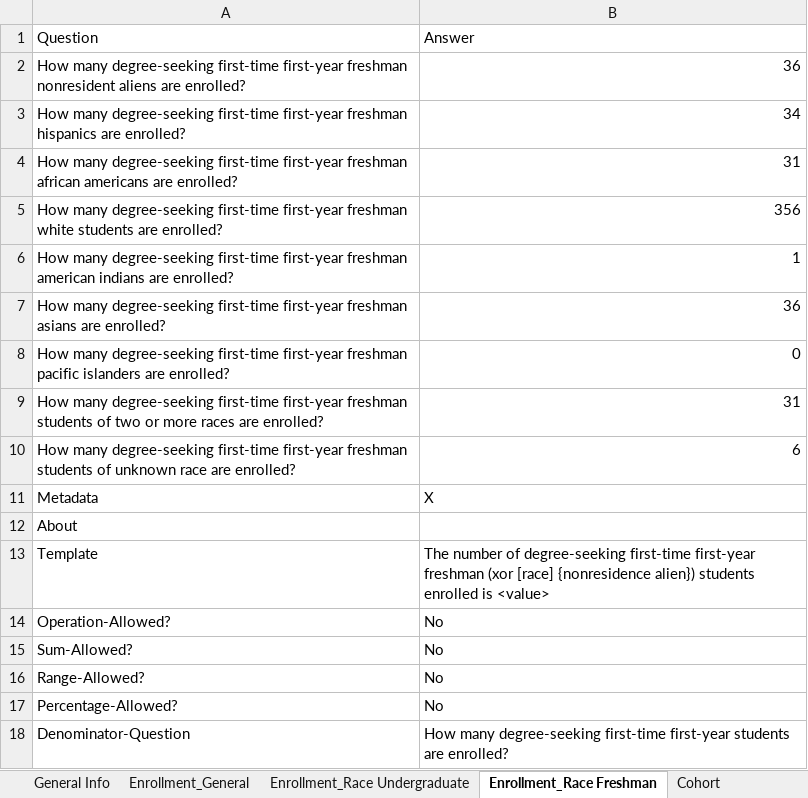
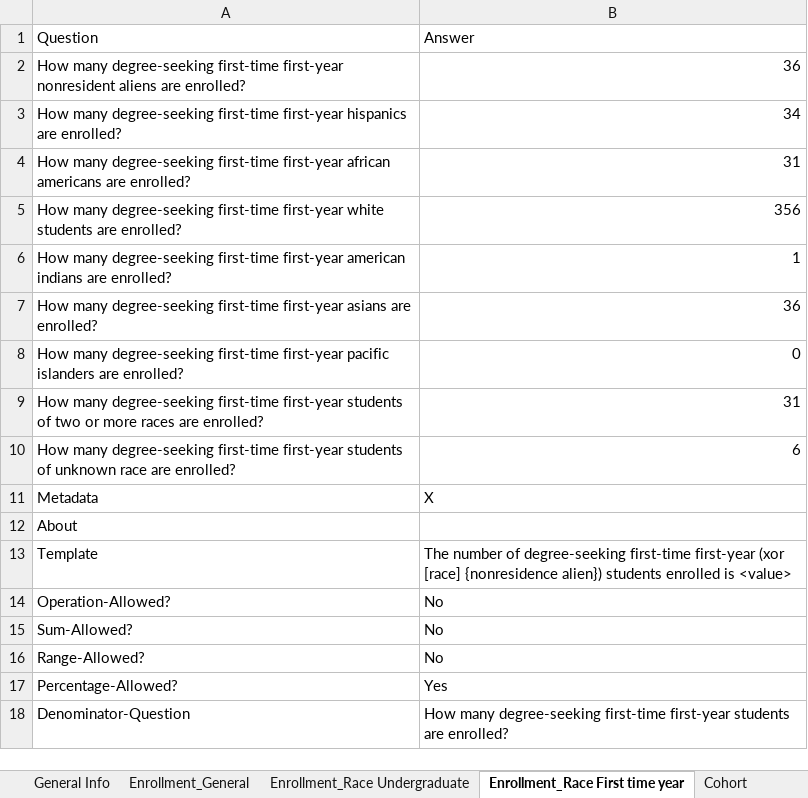
Before and after one commit to rhit-dingb/rhit_IRPA_2023, an Excel workbook: NewCDSDataFromClient/CDSQuestionAnswer_2020_2021.xlsx, sheet Enrollment_Race First time year, drawn as a sheet; values as stored, in another font and other column widths than the file's, no borders; the diff names each change by its address in the sheet, - before the commit and + after, or states it on an @@ line.

```diff
--- a/NewCDSDataFromClient/CDSQuestionAnswer_2020_2021.xlsx (sheet Enrollment_Race First time year)
+++ b/NewCDSDataFromClient/CDSQuestionAnswer_2020_2021.xlsx (sheet Enrollment_Race First time year)
-sheet tab: Enrollment_Race Freshman
+sheet tab: Enrollment_Race First time year
-A2: …first-time first-year freshman nonresident aliens…
+A2: …first-time first-year nonresident aliens…
-A3: …first-time first-year freshman hispanics are…
+A3: …first-time first-year hispanics are…
-A4: …first-time first-year freshman african americans…
+A4: …first-time first-year african americans…
-A5: …first-time first-year freshman white students…
+A5: …first-time first-year white students…
-A6: …first-time first-year freshman american indians…
+A6: …first-time first-year american indians…
-A7: …first-time first-year freshman asians are…
+A7: …first-time first-year asians are…
-A8: …first-time first-year freshman pacific islanders…
+A8: …first-time first-year pacific islanders…
-A9: …first-time first-year freshman students of…
+A9: …first-time first-year students of…
-A10: …first-time first-year freshman students of…
+A10: …first-time first-year students of…
-B13: …first-time first-year freshman (xor [race]…
+B13: …first-time first-year (xor [race]…
-B17: No
+B17: Yes
```
Also changed, not shown: sheet Freshman Profile_Percentile, sheet Enrollment_Race Undergraduate, sheet Freshman Profile_ACT comp range, sheet Freshman Profile_GPA, other sheet tabs, 13 other files.
